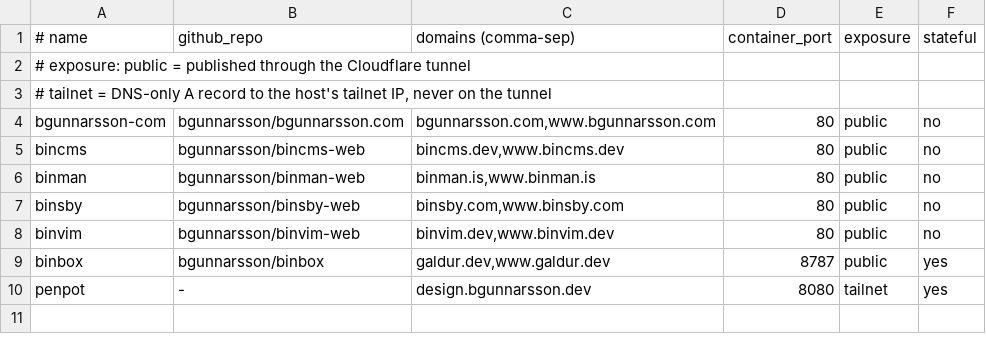
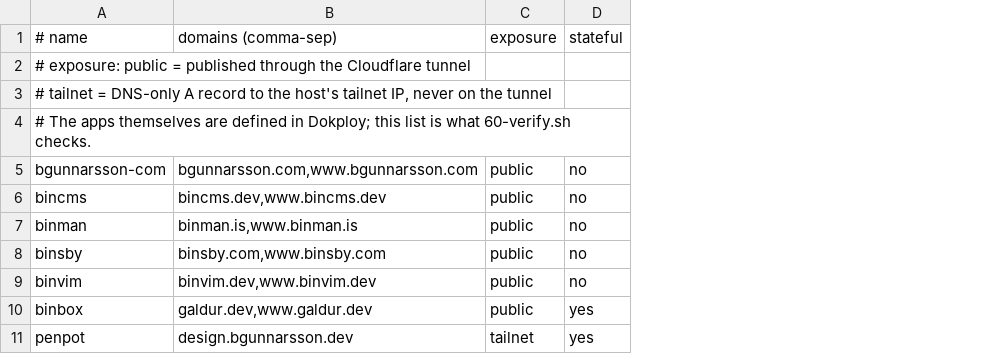
Before and after one commit to bgunnarsson/web-server, a TSV file: config/sites.tsv, drawn as a sheet; removed rows and columns are numbered as before the commit, all else as after; the diff names each change by its address in the sheet, - before the commit and + after, or states it on an @@ line.

```diff
--- a/config/sites.tsv
+++ b/config/sites.tsv
-column B (github_repo), rows 4-10: bgunnarsson/bgunnarsson.com | bgunnarsson/bincms-web | bgunnarsson/binman-web | bgunnarsson/binsby-web | bgunnarsson/binvim-web | bgunnarsson/binbox | -
-column D (container_port), rows 4-10: 80 | 80 | 80 | 80 | 80 | 8787 | 8080
+row 4: # The apps themselves are defined in Dokploy; this list is what 60-verify.sh checks.
```
Also changed, not shown: 33 other files.
